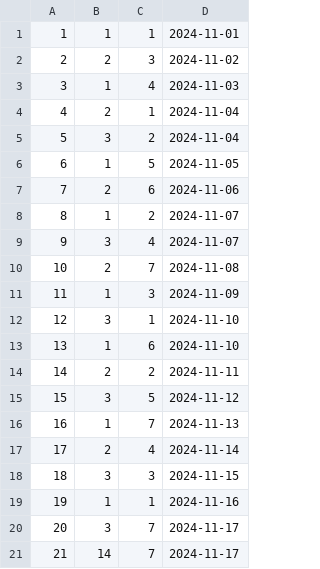
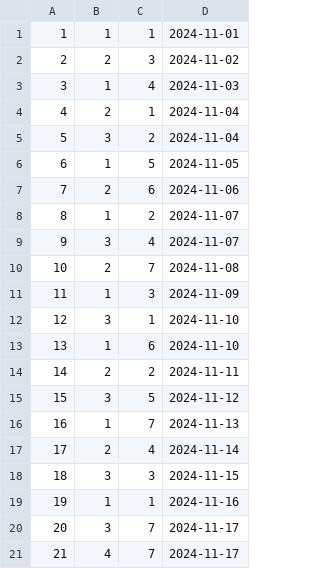
Before and after one commit to jeppeml/CSe24-I-Examples-from-class, a CSV file: IntelliJ/Assignment-Workout-Files/user_workouts.csv, drawn as a sheet.

```diff
--- a/IntelliJ/Assignment-Workout-Files/user_workouts.csv
+++ b/IntelliJ/Assignment-Workout-Files/user_workouts.csv
@@ -20,2 +20,2 @@
 20;3;7;2024-11-17
-21;14;7;2024-11-17
+21;4;7;2024-11-17
```
Also changed, not shown: 10 other files.
